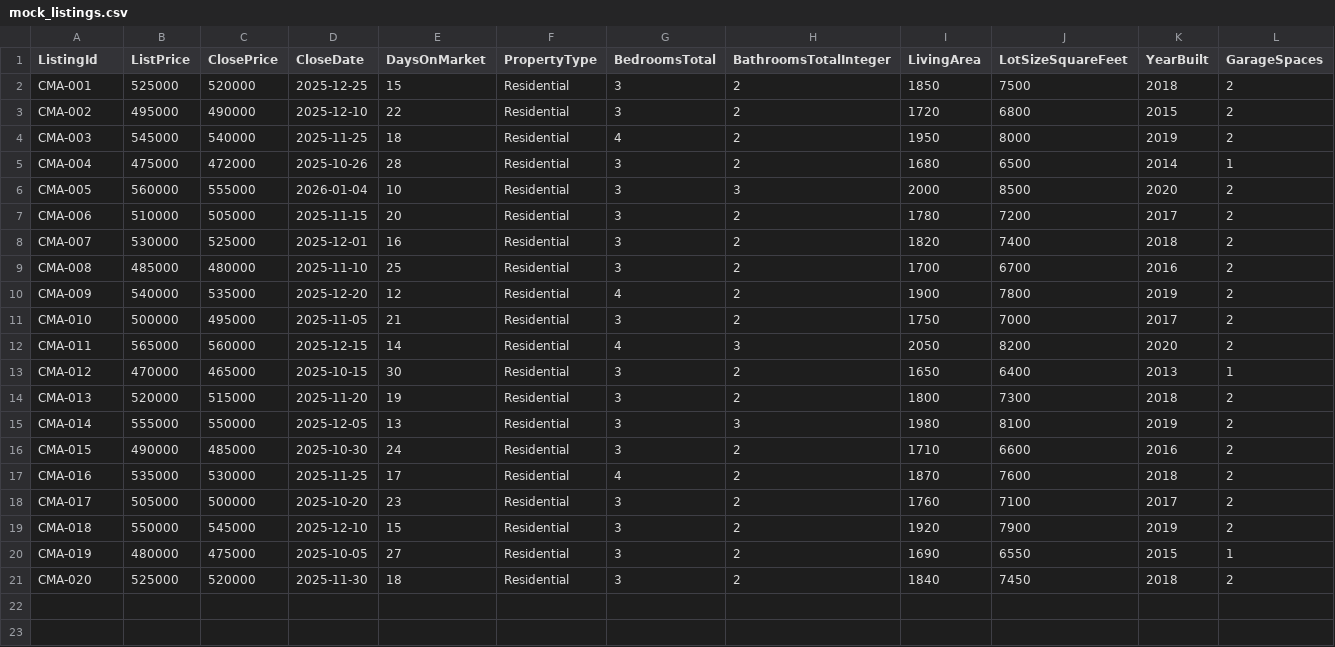
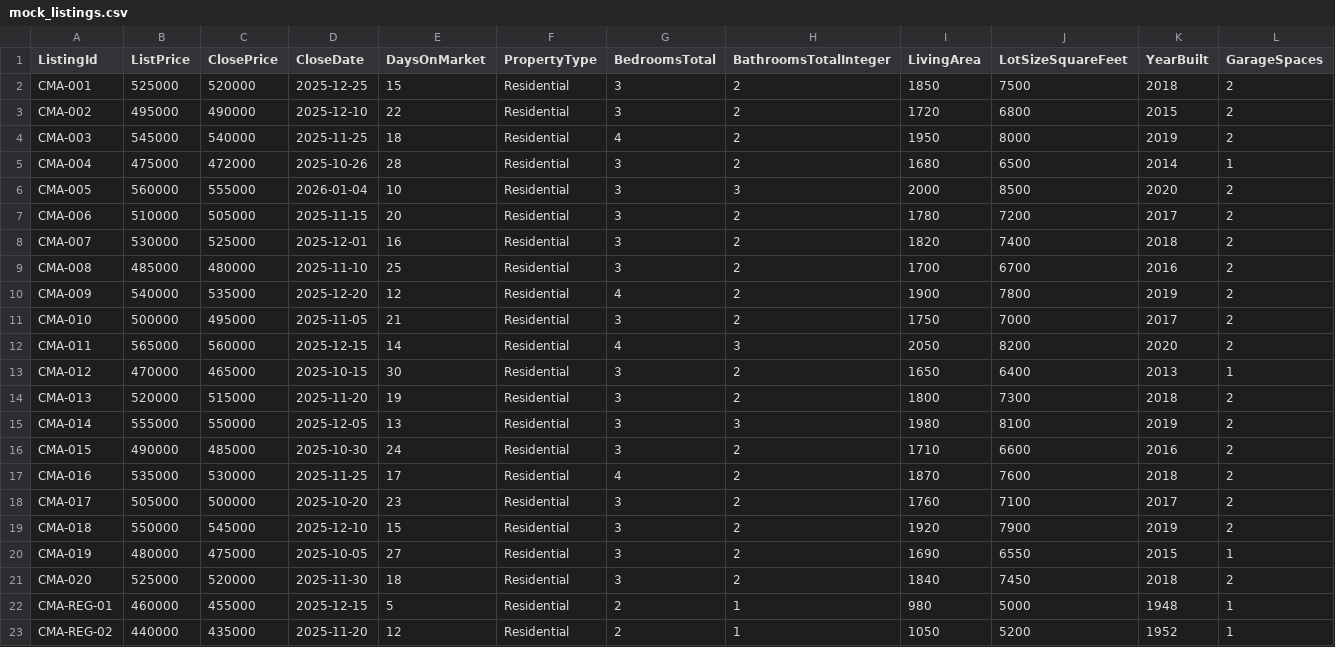
Before and after one commit to technoir7/cma-report-tool, a CSV file: data/mock_listings.csv, drawn as a sheet; only a part is shown; rows hold the shown columns only; the diff names each change by its address in the sheet, - before the commit and + after, or states it on an @@ line.

```diff
--- a/data/mock_listings.csv
+++ b/data/mock_listings.csv
+row 22: CMA-REG-01 | 460000 | 455000 | 2025-12-15 | 5 | Residential | 2 | 1 | 980 | 5000 | 1948 | 1
+row 23: CMA-REG-02 | 440000 | 435000 | 2025-11-20 | 12 | Residential | 2 | 1 | 1050 | 5200 | 1952 | 1
```
Also changed, not shown: 17 other files.
